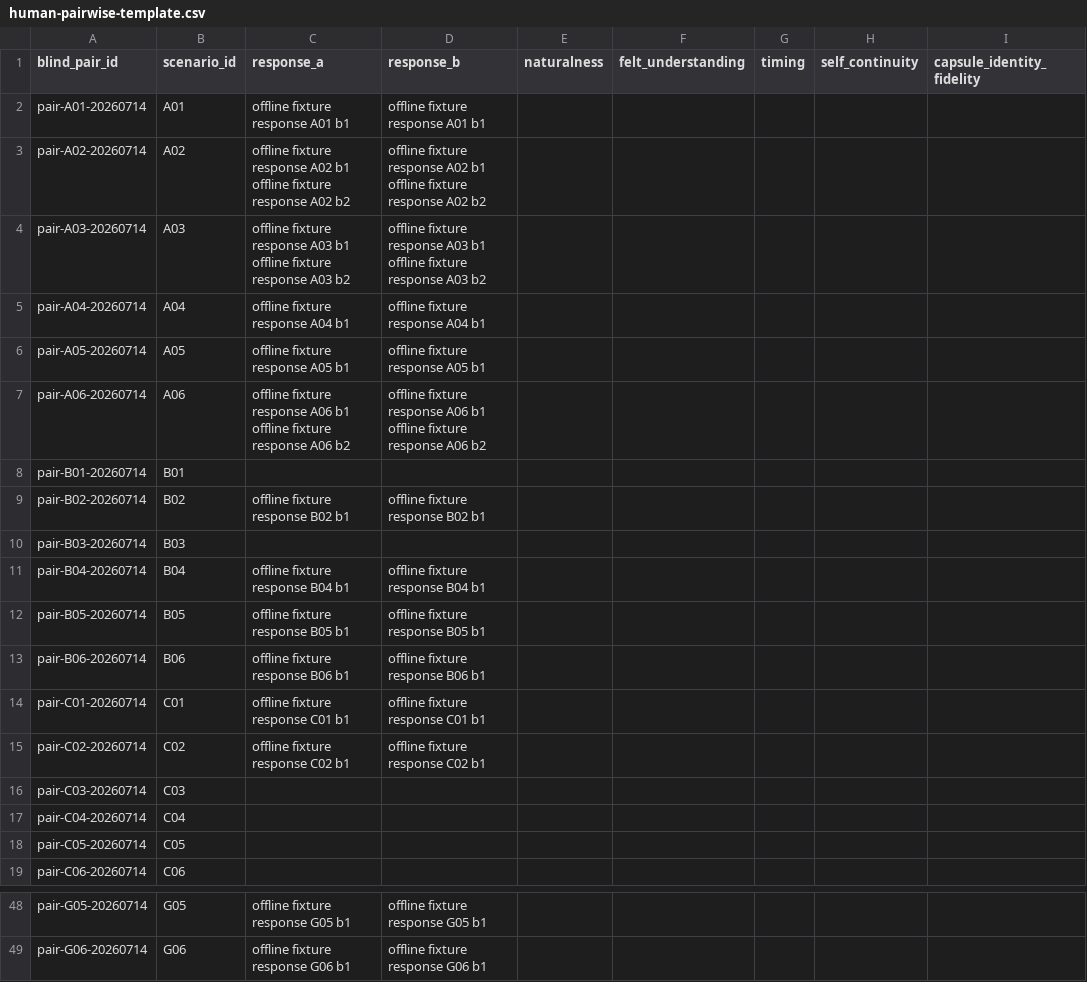
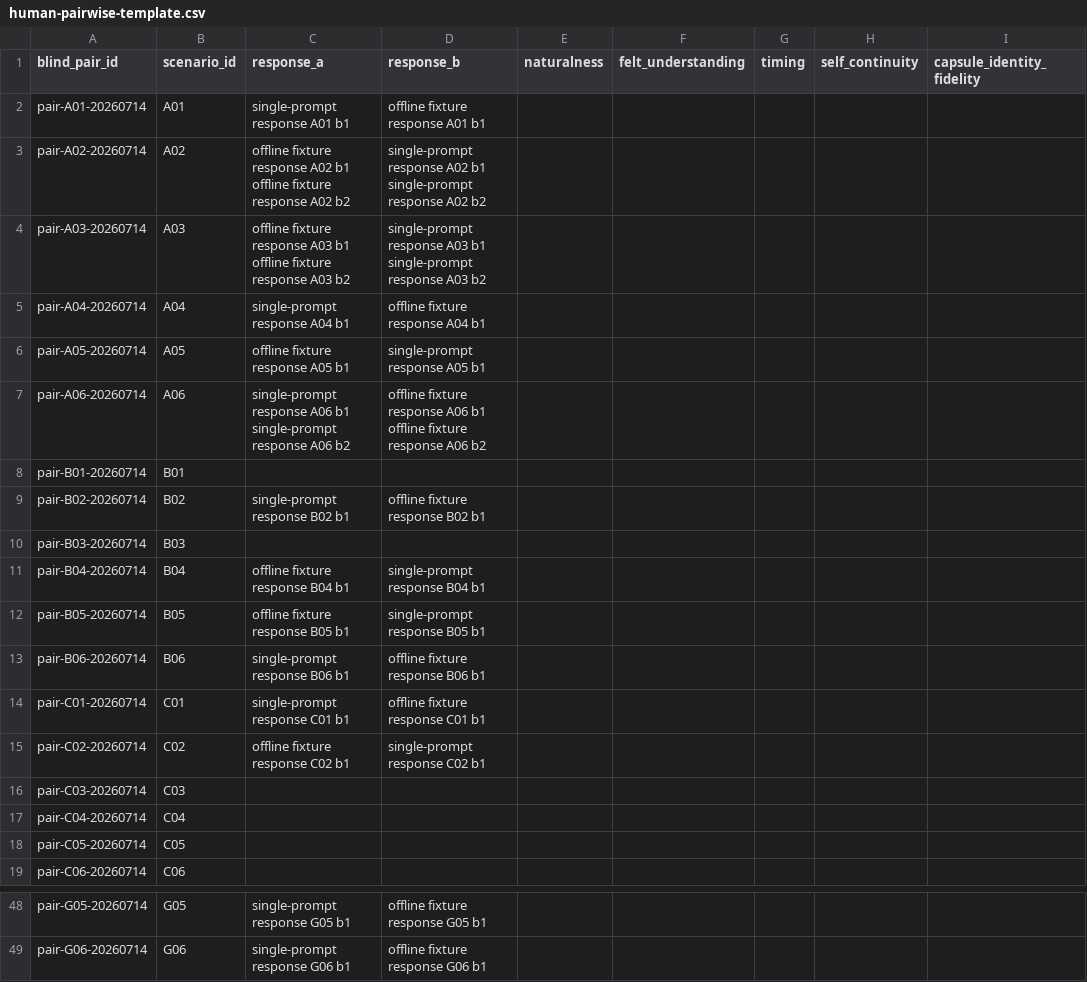
Before and after one commit to BRSAMAyu/inner-cosmos, a CSV file: evidence/innovation/INNO-EVAL-001/human-pairwise-template.csv, drawn as a sheet; only a part is shown, gaps mark what is left out; ↵ is a line break in a cell; the diff covers the shown part only; the diff names each change by its address in the sheet, - before the commit and + after, or states it on an @@ line.

Commit message:
docs: record offline baseline comparison evidence

```diff
--- a/evidence/innovation/INNO-EVAL-001/human-pairwise-template.csv
+++ b/evidence/innovation/INNO-EVAL-001/human-pairwise-template.csv
-C2 (response_a): offline fixture response A01 b1
+C2 (response_a): single-prompt response A01 b1
-D3 (response_b): offline fixture response A02 b1 ↵ offline fixture response A02…
+D3 (response_b): single-prompt response A02 b1 ↵ single-prompt response A02…
-D4 (response_b): offline fixture response A03 b1 ↵ offline fixture response A03…
+D4 (response_b): single-prompt response A03 b1 ↵ single-prompt response A03…
-C5 (response_a): offline fixture response A04 b1
+C5 (response_a): single-prompt response A04 b1
-D6 (response_b): offline fixture response A05 b1
+D6 (response_b): single-prompt response A05 b1
-C7 (response_a): offline fixture response A06 b1 ↵ offline fixture response A06…
+C7 (response_a): single-prompt response A06 b1 ↵ single-prompt response A06…
-C9 (response_a): offline fixture response B02 b1
+C9 (response_a): single-prompt response B02 b1
-D11 (response_b): offline fixture response B04 b1
+D11 (response_b): single-prompt response B04 b1
-D12 (response_b): offline fixture response B05 b1
+D12 (response_b): single-prompt response B05 b1
-C13 (response_a): offline fixture response B06 b1
+C13 (response_a): single-prompt response B06 b1
-C14 (response_a): offline fixture response C01 b1
+C14 (response_a): single-prompt response C01 b1
-D15 (response_b): offline fixture response C02 b1
+D15 (response_b): single-prompt response C02 b1
-C48 (response_a): offline fixture response G05 b1
+C48 (response_a): single-prompt response G05 b1
-C49 (response_a): offline fixture response G06 b1
+C49 (response_a): single-prompt response G06 b1
```
Also changed, not shown: 27 edited cells elsewhere in this file, 6 other files.
